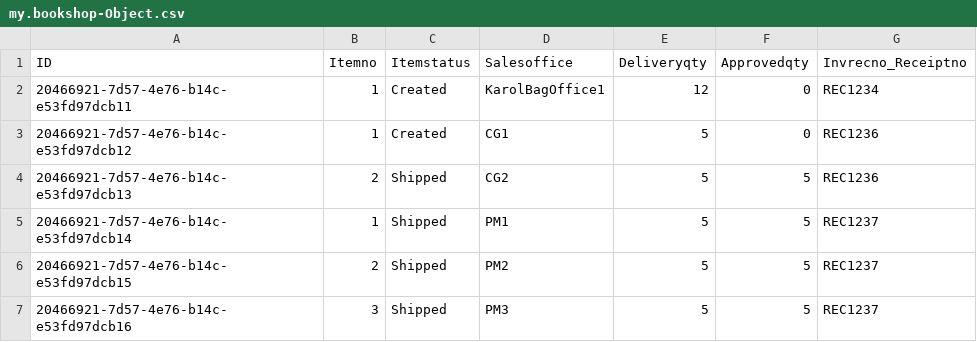
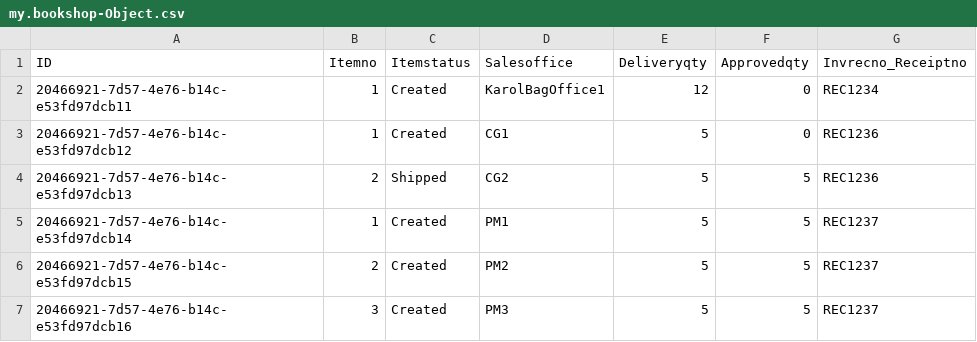
Before and after one commit to debashisgang/cohortproject, a CSV file: db/data/my.bookshop-Object.csv, drawn as a sheet.

```diff
--- a/db/data/my.bookshop-Object.csv
+++ b/db/data/my.bookshop-Object.csv
@@ -4,4 +4,4 @@ ID;Itemno;Itemstatus;Salesoffice;Deliveryqty;Approvedqty;Invrecno_Receiptno
 20466921-7d57-4e76-b14c-e53fd97dcb13;2;Shipped;CG2;5;5;REC1236
-20466921-7d57-4e76-b14c-e53fd97dcb14;1;Shipped;PM1;5;5;REC1237
-20466921-7d57-4e76-b14c-e53fd97dcb15;2;Shipped;PM2;5;5;REC1237
-20466921-7d57-4e76-b14c-e53fd97dcb16;3;Shipped;PM3;5;5;REC1237
+20466921-7d57-4e76-b14c-e53fd97dcb14;1;Created;PM1;5;5;REC1237
+20466921-7d57-4e76-b14c-e53fd97dcb15;2;Created;PM2;5;5;REC1237
+20466921-7d57-4e76-b14c-e53fd97dcb16;3;Created;PM3;5;5;REC1237
```
Also changed, not shown: 4 other files.
